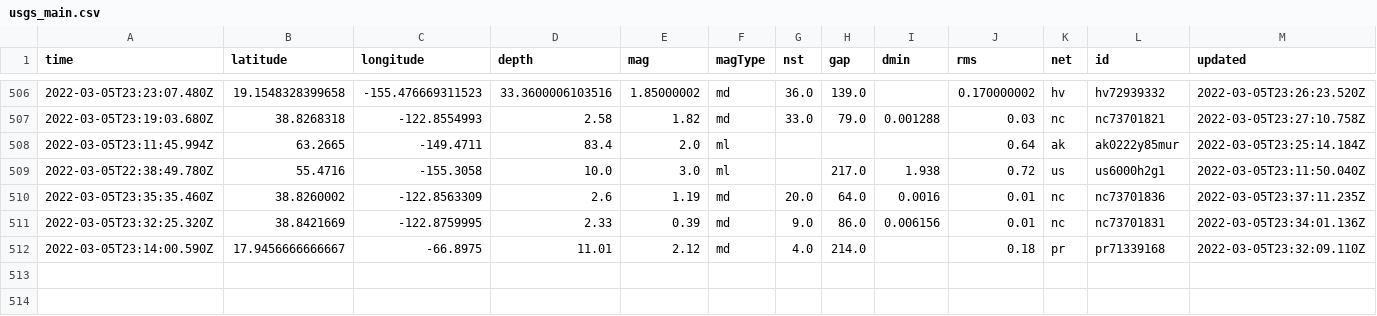
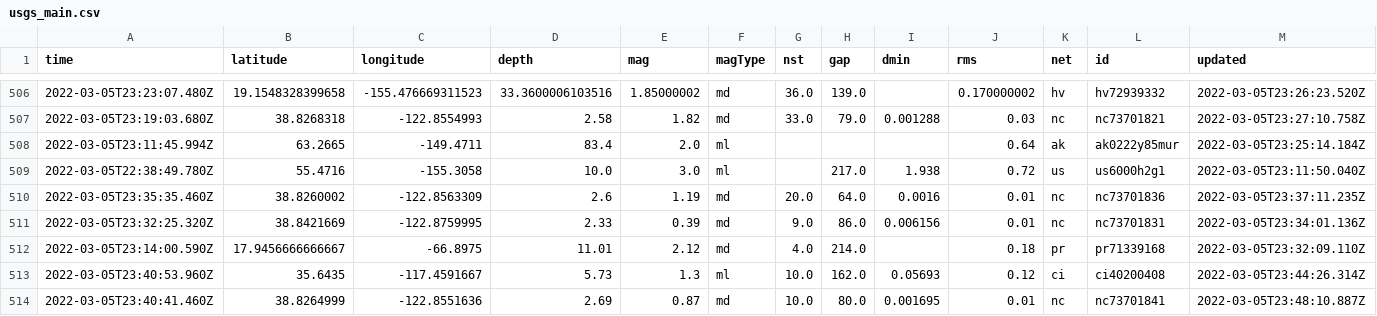
Before and after one commit to jakeneenan/nicar22-github-actions, a CSV file: usgs_main.csv, drawn as a sheet; only a part is shown, gaps mark what is left out; rows hold the shown columns only; the diff names each change by its address in the sheet, - before the commit and + after, or states it on an @@ line.

```diff
--- a/usgs_main.csv
+++ b/usgs_main.csv
+row 513: 2022-03-05T23:40:53.960Z | 35.6435 | -117.4591667 | 5.73 | 1.3 | ml | 10.0 | 162.0 | 0.05693 | 0.12 | ci | ci40200408 | 2022-03-05T23:44:26.314Z
+row 514: 2022-03-05T23:40:41.460Z | 38.8264999 | -122.8551636 | 2.69 | 0.87 | md | 10.0 | 80.0 | 0.001695 | 0.01 | nc | nc73701841 | 2022-03-05T23:48:10.887Z
```
